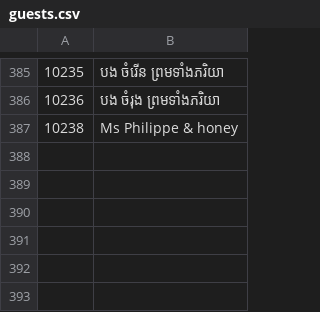
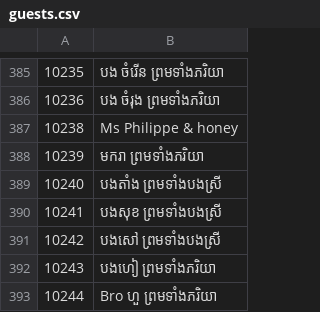
Before and after one commit to saly-app/saly-app.github.io, a CSV file: apps/saly/guests.csv, drawn as a sheet; only a part is shown, gaps mark what is left out; the diff names each change by its address in the sheet, - before the commit and + after, or states it on an @@ line.

Commit message:
update new list2

```diff
--- a/apps/saly/guests.csv
+++ b/apps/saly/guests.csv
+row 388: 10239 | មករា ព្រមទាំងភរិយា
+row 389: 10240 | បងតាំង ព្រមទាំងបងស្រី
+row 390: 10241 | បងសុខ ព្រមទាំងបងស្រី
+row 391: 10242 | បងសៅ ព្រមទាំងបងស្រី
+row 392: 10243 | បងហៀ ព្រមទាំងភរិយា
+row 393: 10244 | Bro ហួ ព្រមទាំងភរិយា
```
